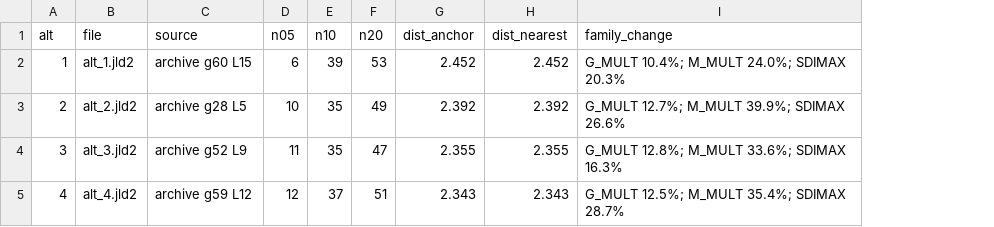
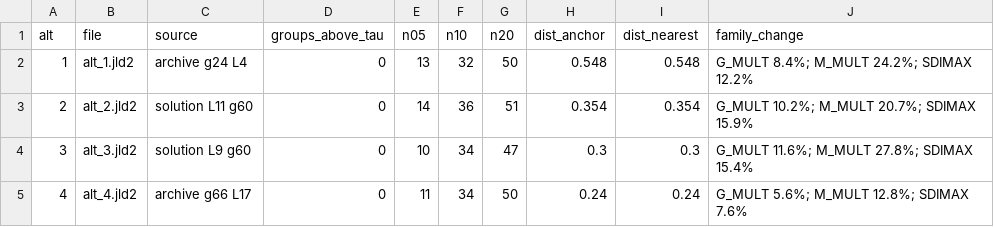
Before and after one commit to bahaelaila7/landis_parametrization_julia, a CSV file: results/explore_hbad/selection.csv, drawn as a sheet; addresses are those after the commit; the diff names each change by its address in the sheet, - before the commit and + after, or states it on an @@ line.

```diff
--- a/results/explore_hbad/selection.csv
+++ b/results/explore_hbad/selection.csv
+column D (groups_above_tau), rows 2-5: all 0
-C2 (source): archive g60 L15
+C2 (source): archive g24 L4
-E2 (n05): 6
+E2 (n05): 13
-F2 (n10): 39
+F2 (n10): 32
-G2 (n20): 53
+G2 (n20): 50
-H2 (dist_anchor): 2.452
+H2 (dist_anchor): 0.548
-I2 (dist_nearest): 2.452
+I2 (dist_nearest): 0.548
-J2 (family_change): G_MULT 10.4%; M_MULT 24.0%; SDIMAX 20.3%
+J2 (family_change): G_MULT 8.4%; M_MULT 24.2%; SDIMAX 12.2%
-C3 (source): archive g28 L5
+C3 (source): solution L11 g60
-E3 (n05): 10
+E3 (n05): 14
-F3 (n10): 35
+F3 (n10): 36
-G3 (n20): 49
+G3 (n20): 51
-H3 (dist_anchor): 2.392
+H3 (dist_anchor): 0.354
-I3 (dist_nearest): 2.392
+I3 (dist_nearest): 0.354
-J3 (family_change): G_MULT 12.7%; M_MULT 39.9%; SDIMAX 26.6%
+J3 (family_change): G_MULT 10.2%; M_MULT 20.7%; SDIMAX 15.9%
-C4 (source): archive g52 L9
+C4 (source): solution L9 g60
-E4 (n05): 11
+E4 (n05): 10
-F4 (n10): 35
+F4 (n10): 34
-H4 (dist_anchor): 2.355
+H4 (dist_anchor): 0.3
-I4 (dist_nearest): 2.355
+I4 (dist_nearest): 0.3
-J4 (family_change): G_MULT 12.8%; M_MULT 33.6%; SDIMAX 16.3%
+J4 (family_change): G_MULT 11.6%; M_MULT 27.8%; SDIMAX 15.4%
-C5 (source): archive g59 L12
+C5 (source): archive g66 L17
-E5 (n05): 12
+E5 (n05): 11
-F5 (n10): 37
+F5 (n10): 34
-G5 (n20): 51
+G5 (n20): 50
-H5 (dist_anchor): 2.343
+H5 (dist_anchor): 0.24
-I5 (dist_nearest): 2.343
+I5 (dist_nearest): 0.24
-J5 (family_change): G_MULT 12.5%; M_MULT 35.4%; SDIMAX 28.7%
+J5 (family_change): G_MULT 5.6%; M_MULT 12.8%; SDIMAX 7.6%
```
Also changed, not shown: results/explore_hbad/projections.csv, 16 other files.
